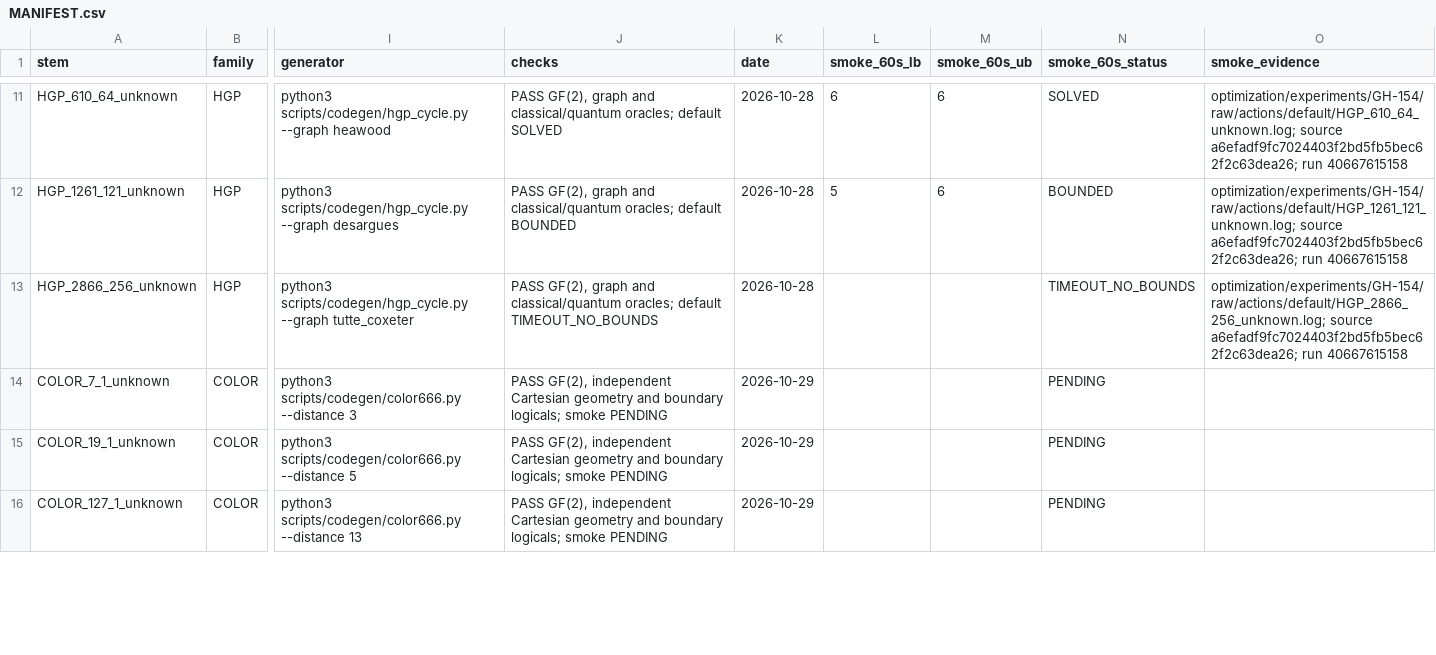
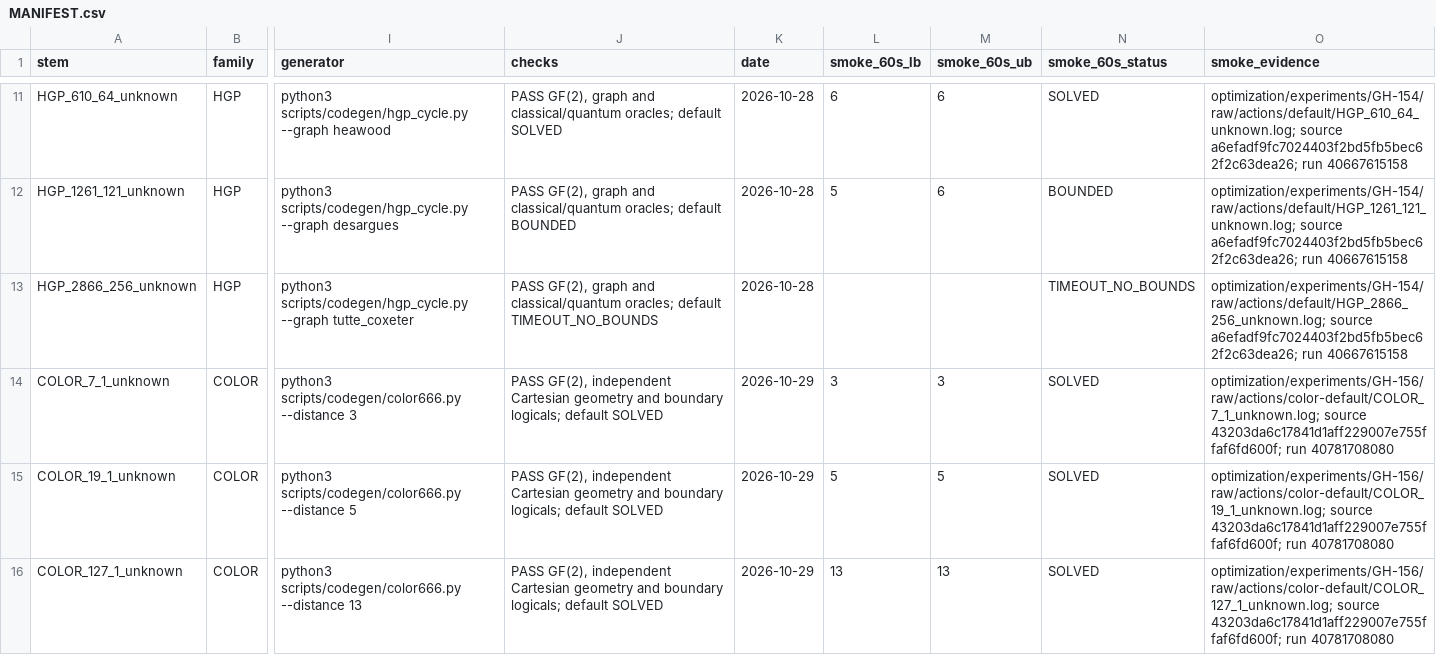
Before and after one commit to guluchen/DistQLDPC, a CSV file: data/matrices/untiered/MANIFEST.csv, drawn as a sheet; only a part is shown, gaps mark what is left out; the diff covers the shown part only; the diff names each change by its address in the sheet, - before the commit and + after, or states it on an @@ line.

Commit message:
Record color-code CI evidence and observed bounds (GH-156)

```diff
--- a/data/matrices/untiered/MANIFEST.csv
+++ b/data/matrices/untiered/MANIFEST.csv
-J14:J16 (checks): …boundary logicals; smoke PENDING
+J14:J16 (checks): …boundary logicals; default SOLVED
-L14 (smoke_60s_lb): (empty)
+L14 (smoke_60s_lb): 3
-M14 (smoke_60s_ub): (empty)
+M14 (smoke_60s_ub): 3
-N14:N16 (smoke_60s_status): PENDING
+N14:N16 (smoke_60s_status): SOLVED
-O14 (smoke_evidence): (empty)
+O14 (smoke_evidence): optimization/experiments/GH-156/raw/actions/color-default/COLOR_7_1_unknown.log; source 43203da6c17841d1aff229007e755ffaf6fd600f; run 40781708080
-L15 (smoke_60s_lb): (empty)
+L15 (smoke_60s_lb): 5
-M15 (smoke_60s_ub): (empty)
+M15 (smoke_60s_ub): 5
-O15 (smoke_evidence): (empty)
+O15 (smoke_evidence): optimization/experiments/GH-156/raw/actions/color-default/COLOR_19_1_unknown.log; source 43203da6c17841d1aff229007e755ffaf6fd600f; run 40781708080
-L16 (smoke_60s_lb): (empty)
+L16 (smoke_60s_lb): 13
-M16 (smoke_60s_ub): (empty)
+M16 (smoke_60s_ub): 13
-O16 (smoke_evidence): (empty)
+O16 (smoke_evidence): optimization/experiments/GH-156/raw/actions/color-default/COLOR_127_1_unknown.log; source 43203da6c17841d1aff229007e755ffaf6fd600f; run 40781708080
```
Also changed, not shown: 16 edited cells elsewhere in this file, 24 other files.
